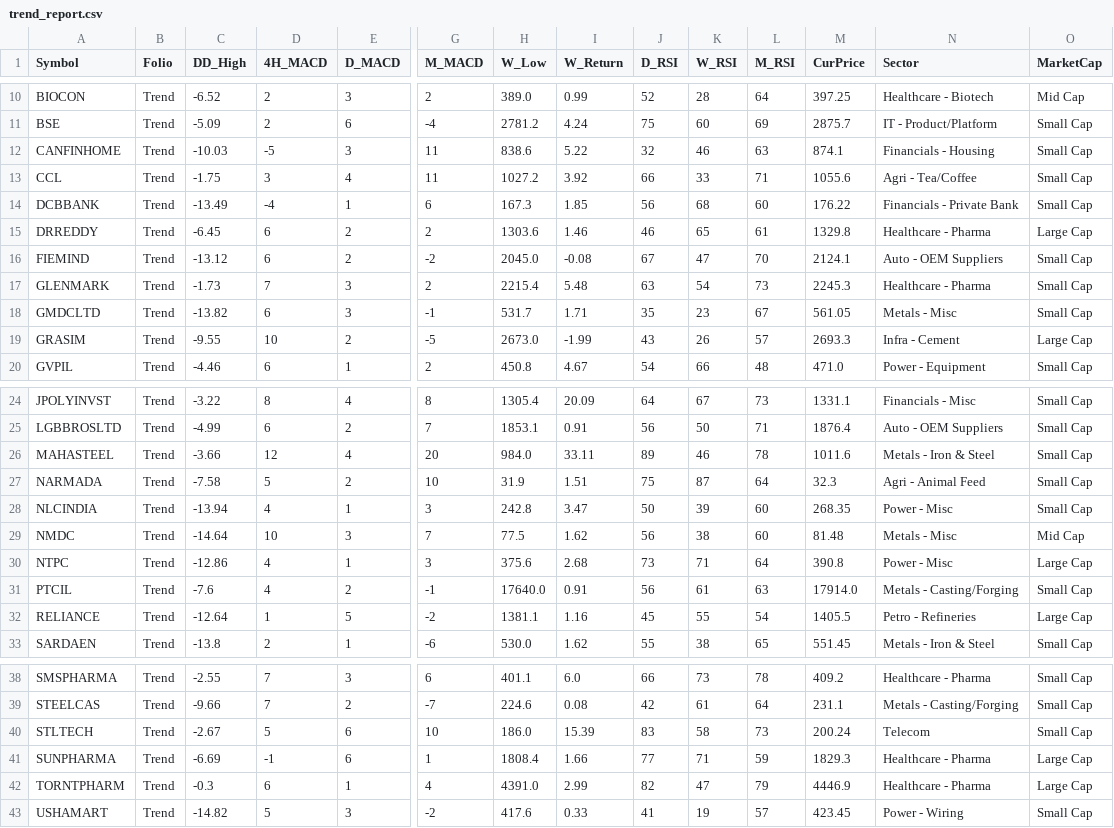
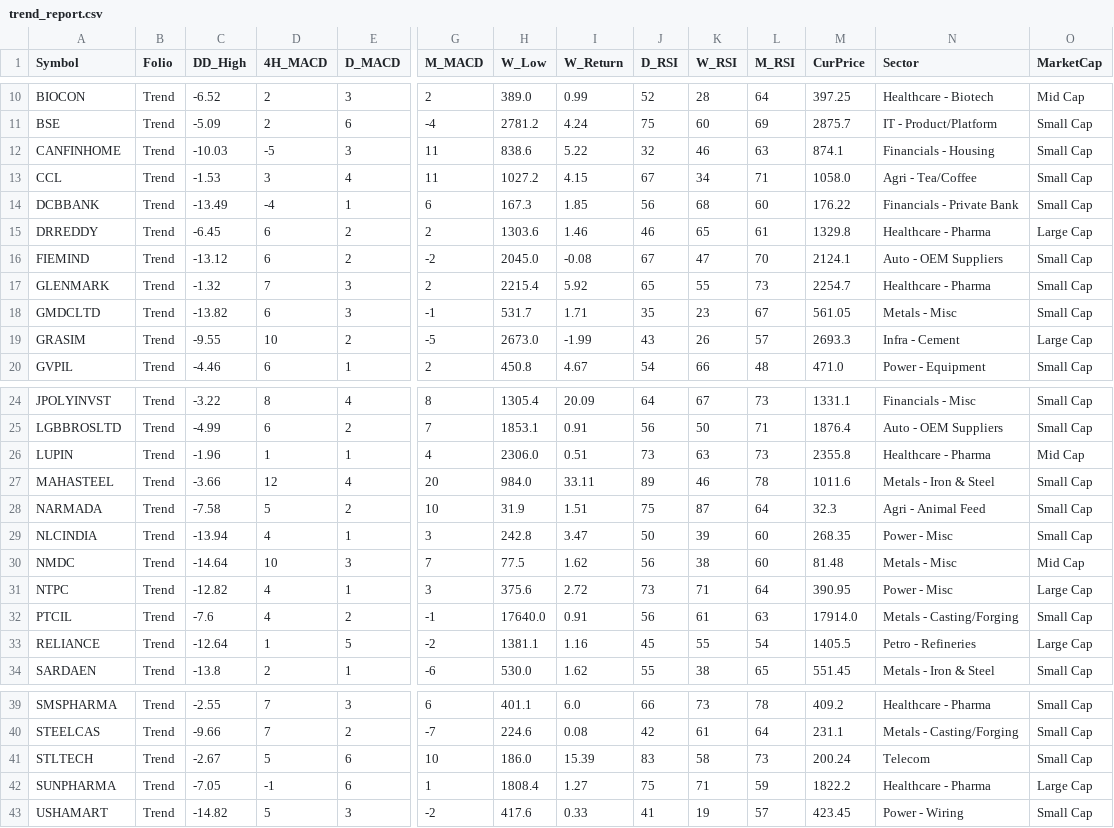
Before and after one commit to aypaninv/market-dashboard, a CSV file: trend_report.csv, drawn as a sheet; only a part is shown, gaps mark what is left out; removed rows and columns are numbered as before the commit, all else as after; rows hold the shown columns only; the diff names each change by its address in the sheet, - before the commit and + after, or states it on an @@ line.

```diff
--- a/trend_report.csv
+++ b/trend_report.csv
-C13 (DD_High): -1.75
+C13 (DD_High): -1.53
-I13 (W_Return): 3.92
+I13 (W_Return): 4.15
-J13 (D_RSI): 66
+J13 (D_RSI): 67
-K13 (W_RSI): 33
+K13 (W_RSI): 34
-M13 (CurPrice): 1055.6
+M13 (CurPrice): 1058.0
-C17 (DD_High): -1.73
+C17 (DD_High): -1.32
-I17 (W_Return): 5.48
+I17 (W_Return): 5.92
-J17 (D_RSI): 63
+J17 (D_RSI): 65
-K17 (W_RSI): 54
+K17 (W_RSI): 55
-M17 (CurPrice): 2245.3
+M17 (CurPrice): 2254.7
+row 26: LUPIN | Trend | -1.96 | 1 | 1 | 4 | 2306.0 | 0.51 | 73 | 63 | 73 | 2355.8 | Healthcare - Pharma | Mid Cap
-C31 (DD_High): -12.86
+C31 (DD_High): -12.82
-I31 (W_Return): 2.68
+I31 (W_Return): 2.72
-M31 (CurPrice): 390.8
+M31 (CurPrice): 390.95
-C42 (DD_High): -6.69
+C42 (DD_High): -7.05
-I42 (W_Return): 1.66
+I42 (W_Return): 1.27
-J42 (D_RSI): 77
+J42 (D_RSI): 75
-M42 (CurPrice): 1829.3
+M42 (CurPrice): 1822.2
-row 42: TORNTPHARM | Trend | -0.3 | 6 | 1 | 4 | 4391.0 | 2.99 | 82 | 47 | 79 | 4446.9 | Healthcare - Pharma | Large Cap
```
Also changed, not shown: portfolio_report.csv, technical_sector_data.csv, 2 other files.
